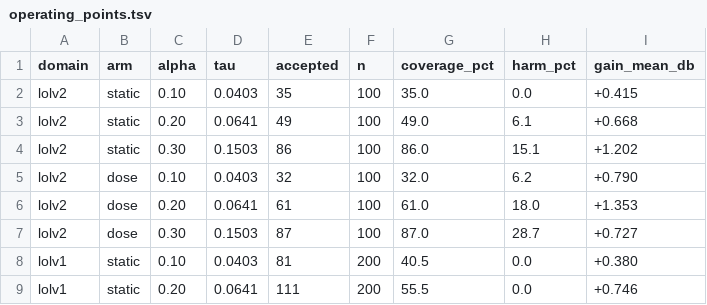
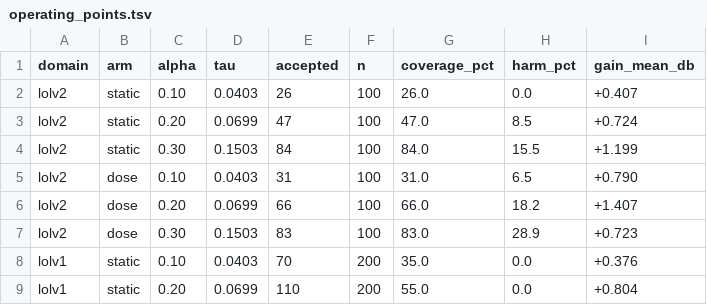
Before and after one commit to slsx8/pctta-verdicts, a TSV file: expected/operating_points.tsv, drawn as a sheet; only a part is shown; the diff covers the shown part only.

```diff
--- a/expected/operating_points.tsv
+++ b/expected/operating_points.tsv
@@ -1,9 +1,9 @@
 domain	arm	alpha	tau	accepted	n	coverage_pct	harm_pct	gain_mean_db
-lolv2	static	0.10	0.0403	35	100	35.0	0.0	+0.415
-lolv2	static	0.20	0.0641	49	100	49.0	6.1	+0.668
-lolv2	static	0.30	0.1503	86	100	86.0	15.1	+1.202
-lolv2	dose	0.10	0.0403	32	100	32.0	6.2	+0.790
-lolv2	dose	0.20	0.0641	61	100	61.0	18.0	+1.353
-lolv2	dose	0.30	0.1503	87	100	87.0	28.7	+0.727
-lolv1	static	0.10	0.0403	81	200	40.5	0.0	+0.380
-lolv1	static	0.20	0.0641	111	200	55.5	0.0	+0.746
+lolv2	static	0.10	0.0403	26	100	26.0	0.0	+0.407
+lolv2	static	0.20	0.0699	47	100	47.0	8.5	+0.724
+lolv2	static	0.30	0.1503	84	100	84.0	15.5	+1.199
+lolv2	dose	0.10	0.0403	31	100	31.0	6.5	+0.790
+lolv2	dose	0.20	0.0699	66	100	66.0	18.2	+1.407
+lolv2	dose	0.30	0.1503	83	100	83.0	28.9	+0.723
+lolv1	static	0.10	0.0403	70	200	35.0	0.0	+0.376
+lolv1	static	0.20	0.0699	110	200	55.0	0.0	+0.804
```
Also changed, not shown: 35 edited cells elsewhere in this file, expected/verdicts.tsv, 3 other files.
